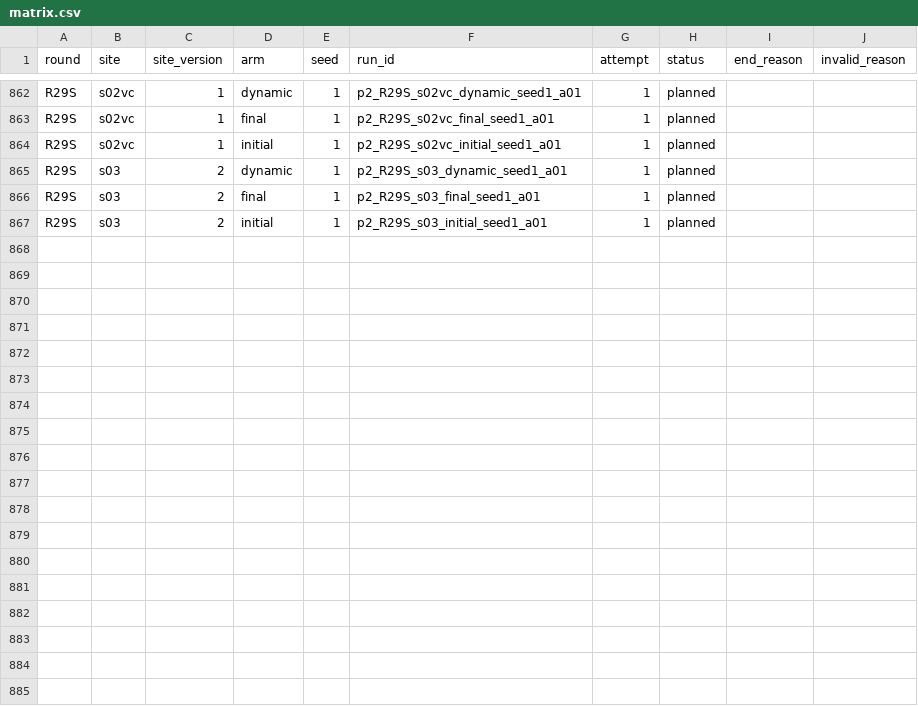
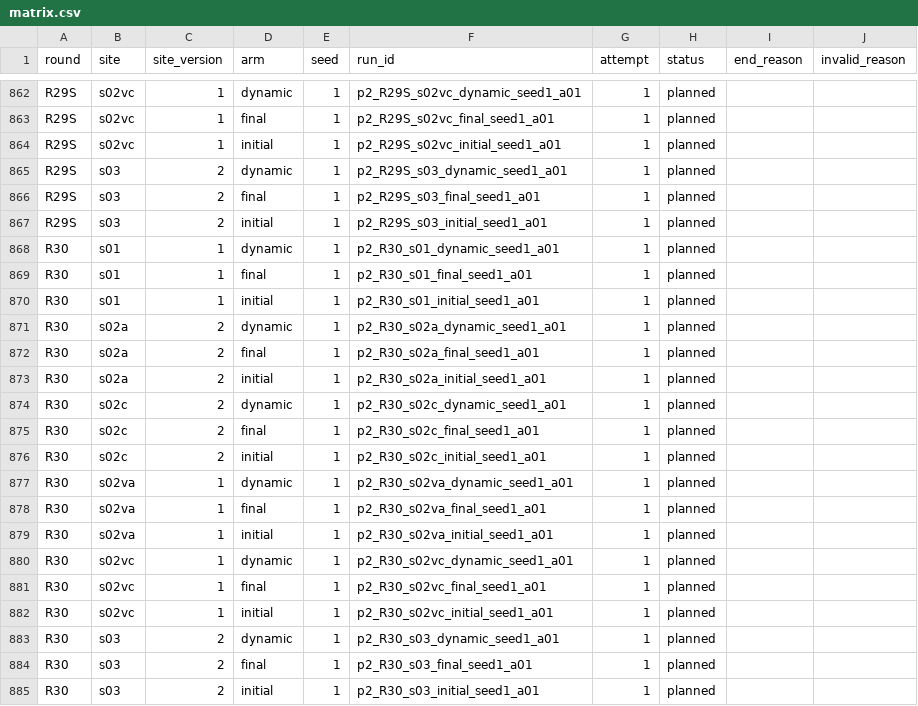
Before and after one commit to Markylu/ASEP-CAPSTONE, a CSV file: eval/phase2/matrix.csv, drawn as a sheet; only a part is shown, gaps mark what is left out; the diff names each change by its address in the sheet, - before the commit and + after, or states it on an @@ line.

```diff
--- a/eval/phase2/matrix.csv
+++ b/eval/phase2/matrix.csv
+row 868: R30 | s01 | 1 | dynamic | 1 | p2_R30_s01_dynamic_seed1_a01 | 1 | planned
+row 869: R30 | s01 | 1 | final | 1 | p2_R30_s01_final_seed1_a01 | 1 | planned
+row 870: R30 | s01 | 1 | initial | 1 | p2_R30_s01_initial_seed1_a01 | 1 | planned
+row 871: R30 | s02a | 2 | dynamic | 1 | p2_R30_s02a_dynamic_seed1_a01 | 1 | planned
+row 872: R30 | s02a | 2 | final | 1 | p2_R30_s02a_final_seed1_a01 | 1 | planned
+row 873: R30 | s02a | 2 | initial | 1 | p2_R30_s02a_initial_seed1_a01 | 1 | planned
+row 874: R30 | s02c | 2 | dynamic | 1 | p2_R30_s02c_dynamic_seed1_a01 | 1 | planned
+row 875: R30 | s02c | 2 | final | 1 | p2_R30_s02c_final_seed1_a01 | 1 | planned
+row 876: R30 | s02c | 2 | initial | 1 | p2_R30_s02c_initial_seed1_a01 | 1 | planned
+row 877: R30 | s02va | 1 | dynamic | 1 | p2_R30_s02va_dynamic_seed1_a01 | 1 | planned
+row 878: R30 | s02va | 1 | final | 1 | p2_R30_s02va_final_seed1_a01 | 1 | planned
+row 879: R30 | s02va | 1 | initial | 1 | p2_R30_s02va_initial_seed1_a01 | 1 | planned
+row 880: R30 | s02vc | 1 | dynamic | 1 | p2_R30_s02vc_dynamic_seed1_a01 | 1 | planned
+row 881: R30 | s02vc | 1 | final | 1 | p2_R30_s02vc_final_seed1_a01 | 1 | planned
+row 882: R30 | s02vc | 1 | initial | 1 | p2_R30_s02vc_initial_seed1_a01 | 1 | planned
+row 883: R30 | s03 | 2 | dynamic | 1 | p2_R30_s03_dynamic_seed1_a01 | 1 | planned
+row 884: R30 | s03 | 2 | final | 1 | p2_R30_s03_final_seed1_a01 | 1 | planned
+row 885: R30 | s03 | 2 | initial | 1 | p2_R30_s03_initial_seed1_a01 | 1 | planned
```
Also changed, not shown: 14 other files.
